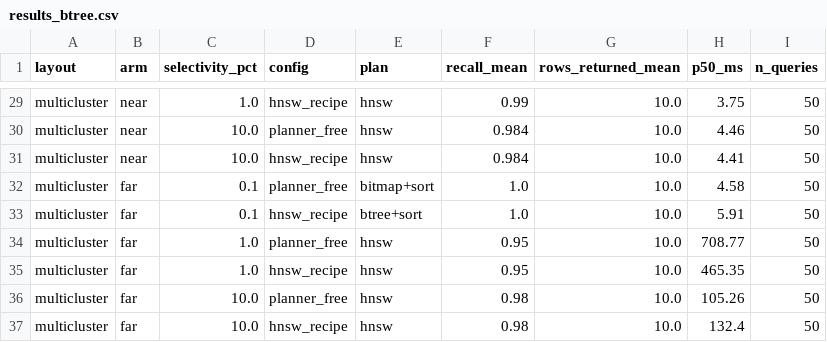
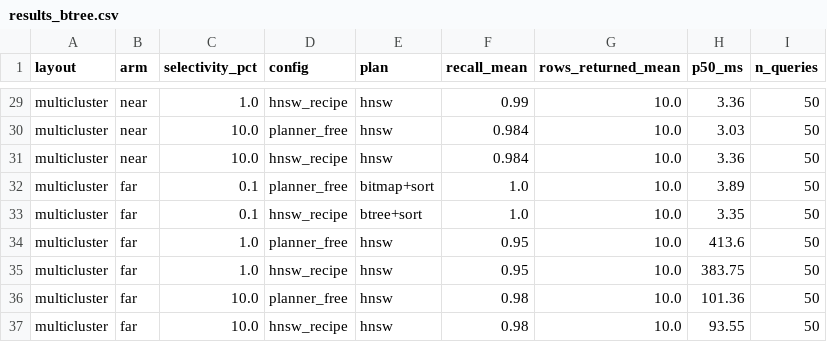
Before and after one commit to OmkarPalika/pgvector-filtered-recall, a CSV file: results_btree.csv, drawn as a sheet; only a part is shown, gaps mark what is left out; the diff covers the shown part only; the diff names each change by its address in the sheet, - before the commit and + after, or states it on an @@ line.

```diff
--- a/results_btree.csv
+++ b/results_btree.csv
-H29 (p50_ms): 3.75
+H29 (p50_ms): 3.36
-H30 (p50_ms): 4.46
+H30 (p50_ms): 3.03
-H31 (p50_ms): 4.41
+H31 (p50_ms): 3.36
-H32 (p50_ms): 4.58
+H32 (p50_ms): 3.89
-H33 (p50_ms): 5.91
+H33 (p50_ms): 3.35
-H34 (p50_ms): 708.77
+H34 (p50_ms): 413.6
-H35 (p50_ms): 465.35
+H35 (p50_ms): 383.75
-H36 (p50_ms): 105.26
+H36 (p50_ms): 101.36
-H37 (p50_ms): 132.4
+H37 (p50_ms): 93.55
```
Also changed, not shown: 27 edited cells elsewhere in this file, 5 other files.
